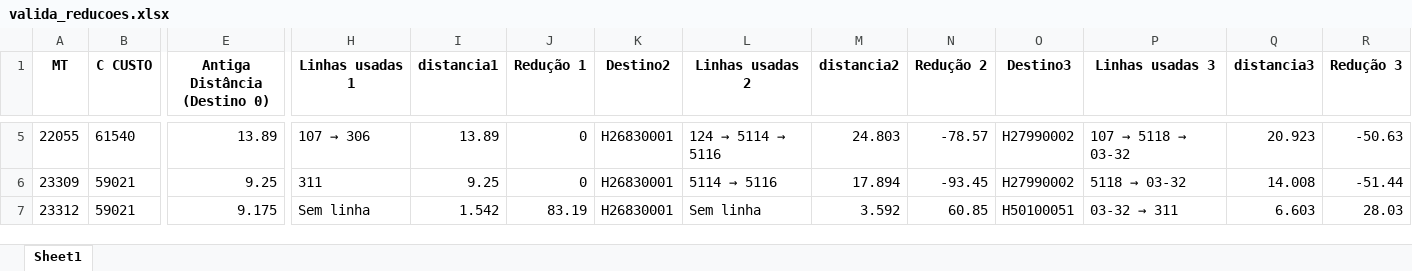
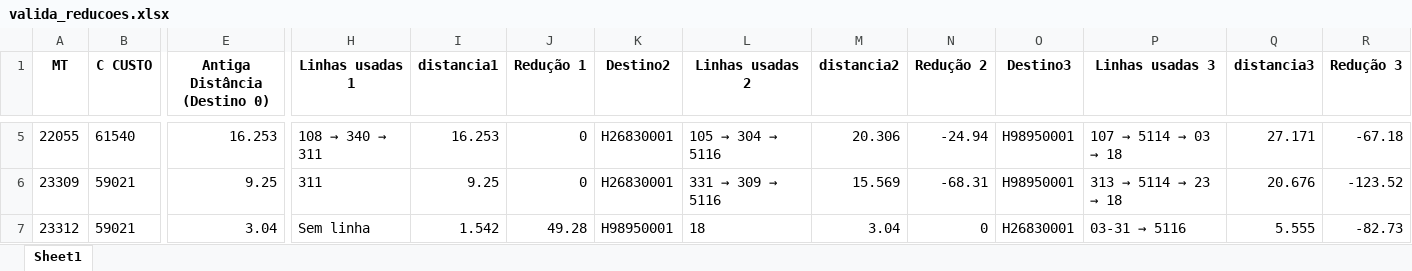
Before and after one commit to naielly9/Realoca_AI, an Excel workbook: valida_reducoes.xlsx, sheet Sheet1, drawn as a sheet; only a part is shown, gaps mark what is left out; values as stored, in another font and other column widths than the file's, no borders; the diff covers the shown part only; the diff names each change by its address in the sheet, - before the commit and + after, or states it on an @@ line.

```diff
--- a/valida_reducoes.xlsx (sheet Sheet1)
+++ b/valida_reducoes.xlsx (sheet Sheet1)
-E5 (Antiga Distância (Destino 0)): 13.89
+E5 (Antiga Distância (Destino 0)): 16.253
@@ H5 (Linhas usadas 1): 107 → 306 → 108 → 340 → 311 @@
-I5 (distancia1): 13.89
+I5 (distancia1): 16.253
@@ L5 (Linhas usadas 2): 124 → 5114 → 5116 → 105 → 304 → 5116 @@
-M5 (distancia2): 24.803
+M5 (distancia2): 20.306
-N5 (Redução 2): -78.57
+N5 (Redução 2): -24.94
-O5:O6 (Destino3): H27990002
+O5:O6 (Destino3): H98950001
@@ P5 (Linhas usadas 3): 107 → 5118 → 03-32 → 107 → 5114 → 03 → 18 @@
-Q5 (distancia3): 20.923
+Q5 (distancia3): 27.171
-R5 (Redução 3): -50.63
+R5 (Redução 3): -67.18
@@ L6 (Linhas usadas 2): 5114 → 5116 → 331 → 309 → 5116 @@
-M6 (distancia2): 17.894
+M6 (distancia2): 15.569
-N6 (Redução 2): -93.45
+N6 (Redução 2): -68.31
@@ P6 (Linhas usadas 3): 5118 → 03-32 → 313 → 5114 → 23 → 18 @@
-Q6 (distancia3): 14.008
+Q6 (distancia3): 20.676
-R6 (Redução 3): -51.44
+R6 (Redução 3): -123.52
-E7 (Antiga Distância (Destino 0)): 9.175
+E7 (Antiga Distância (Destino 0)): 3.04
-J7 (Redução 1): 83.19
+J7 (Redução 1): 49.28
-K7 (Destino2): H26830001
+K7 (Destino2): H98950001
-L7 (Linhas usadas 2): Sem linha
+L7 (Linhas usadas 2): 18
-M7 (distancia2): 3.592
+M7 (distancia2): 3.04
-N7 (Redução 2): 60.85
+N7 (Redução 2): 0
-O7 (Destino3): H50100051
+O7 (Destino3): H26830001
@@ P7 (Linhas usadas 3): 03-32 → 311 → 03-31 → 5116 @@
-Q7 (distancia3): 6.603
+Q7 (distancia3): 5.555
-R7 (Redução 3): 28.03
+R7 (Redução 3): -82.73
```
Also changed, not shown: 141 edited cells elsewhere in this sheet, 6 other files.
